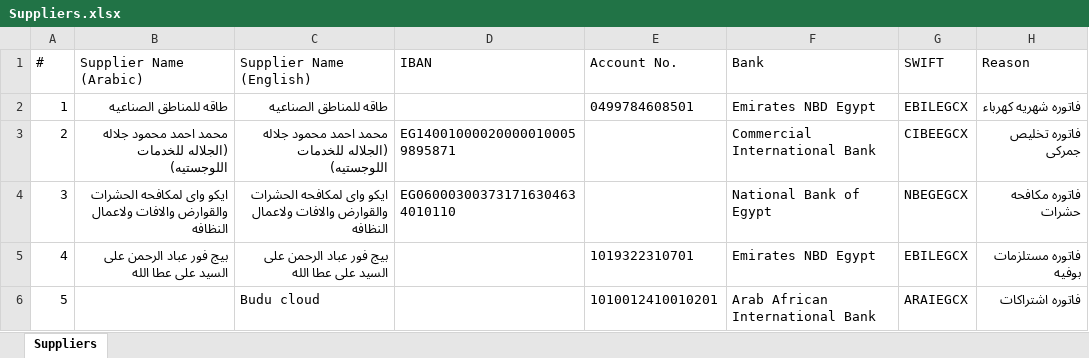
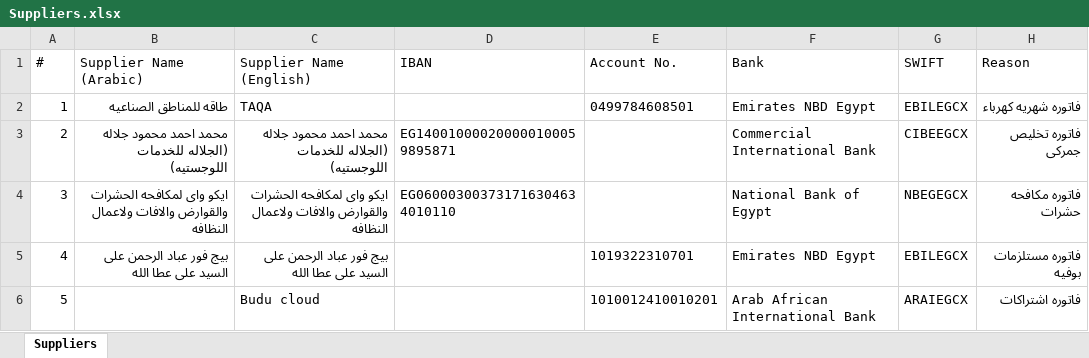
Before and after one commit to ahmedm838/bank-forms, an Excel workbook: data/Suppliers.xlsx, sheet Suppliers, drawn as a sheet; only a part is shown; values as stored, in another font and other column widths than the file's, no borders; the diff names each change by its address in the sheet, - before the commit and + after, or states it on an @@ line.

Commit message:
Update Suppliers.xlsx from Bank Forms

```diff
--- a/data/Suppliers.xlsx (sheet Suppliers)
+++ b/data/Suppliers.xlsx (sheet Suppliers)
-C2 (Supplier Name (English)): طاقه للمناطق الصناعيه
+C2 (Supplier Name (English)): TAQA
```
